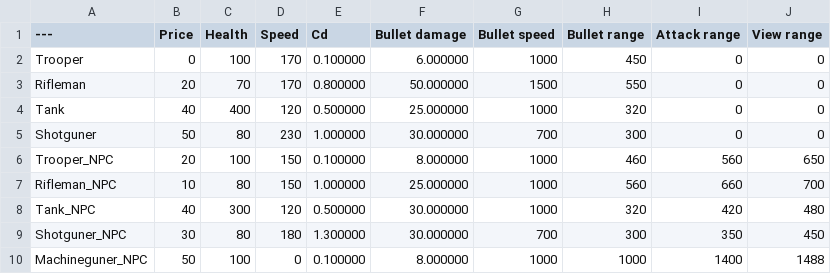
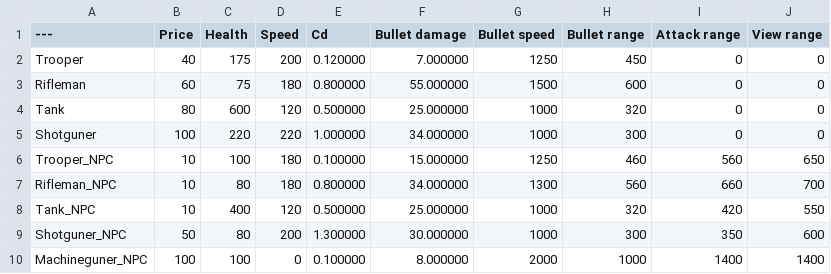
Before and after one commit to SoSi-Entertainment/DDay, a CSV file: UnitStats.csv, drawn as a sheet.

Commit message:
update card stats

```diff
--- a/UnitStats.csv
+++ b/UnitStats.csv
@@ -1,10 +1,10 @@
 ---,Price,Health,Speed,Cd,Bullet damage,Bullet speed,Bullet range,Attack range,View range
-Trooper,0,100,170,0.100000,6.000000,1000,450,0,0
-Rifleman,20,70,170,0.800000,50.000000,1500,550,0,0
-Tank,40,400,120,0.500000,25.000000,1000,320,0,0
-Shotguner,50,80,230,1.000000,30.000000,700,300,0,0
-Trooper_NPC,20,100,150,0.100000,8.000000,1000,460,560,650
-Rifleman_NPC,10,80,150,1.000000,25.000000,1000,560,660,700
-Tank_NPC,40,300,120,0.500000,30.000000,1000,320,420,480
-Shotguner_NPC,30,80,180,1.300000,30.000000,700,300,350,450
-Machineguner_NPC,50,100,0,0.100000,8.000000,1000,1000,1400,1488
+Trooper,"40","175","200","0.120000","7.000000","1250","450","0","0"
+Rifleman,"60","75","180","0.800000","55.000000","1500","600","0","0"
+Tank,"80","600","120","0.500000","25.000000","1000","320","0","0"
+Shotguner,"100","220","220","1.000000","34.000000","1000","300","0","0"
+Trooper_NPC,"10","100","180","0.100000","15.000000","1250","460","560","650"
+Rifleman_NPC,"10","80","180","0.800000","34.000000","1300","560","660","700"
+Tank_NPC,"10","400","120","0.500000","25.000000","1000","320","420","550"
+Shotguner_NPC,"50","80","200","1.300000","30.000000","1000","300","350","600"
+Machineguner_NPC,"100","100","0","0.100000","8.000000","2000","1000","1400","1400"
```
Also changed, not shown: MapStats.csv, 4 other files.
